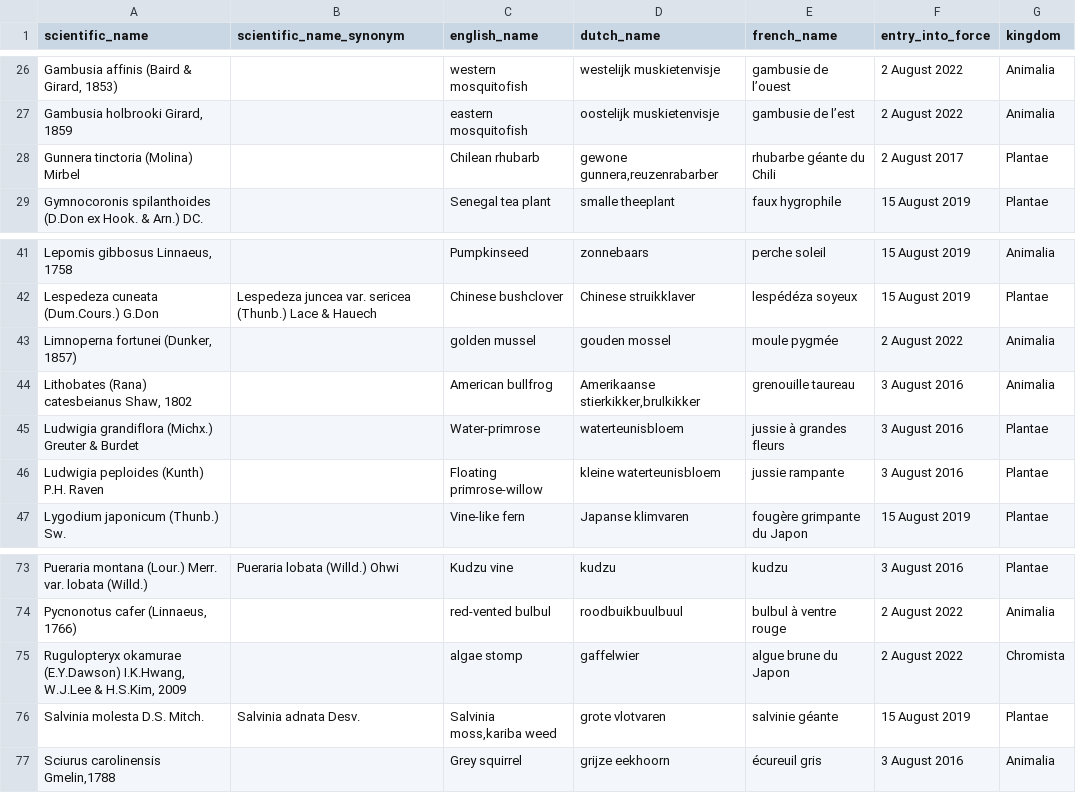
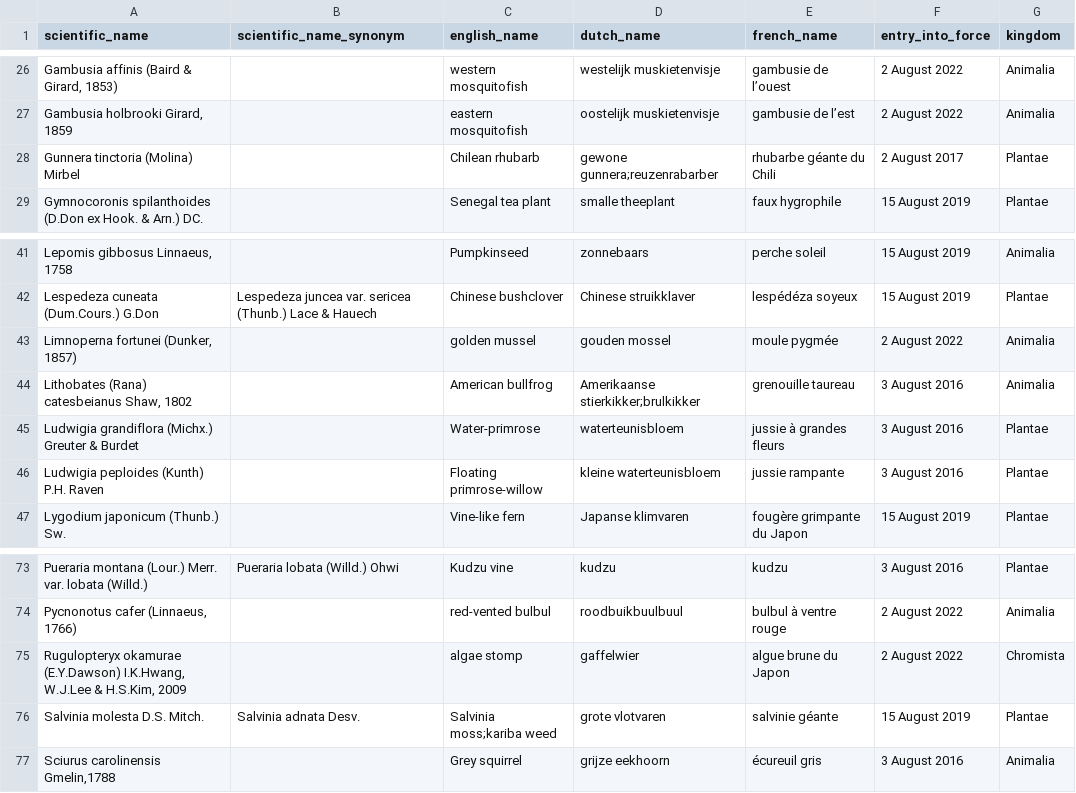
Before and after one commit to riparias/union-list, a TSV file: data/raw/list_of_invasive_alien_species_of_union_concern.tsv, drawn as a sheet; only a part is shown, gaps mark what is left out.

Commit message:
Use ; to separate two common names

```diff
--- a/data/raw/list_of_invasive_alien_species_of_union_concern.tsv
+++ b/data/raw/list_of_invasive_alien_species_of_union_concern.tsv
@@ -27,3 +27,3 @@ Gambusia affinis (Baird & Girard, 1853)		western mosquitofish	westelijk muskiete
 Gambusia holbrooki Girard, 1859		eastern mosquitofish	oostelijk muskietenvisje	gambusie de l’est	2 August 2022	Animalia
-Gunnera tinctoria (Molina) Mirbel		Chilean rhubarb	gewone gunnera,reuzenrabarber	rhubarbe géante du Chili	2 August 2017	Plantae
+Gunnera tinctoria (Molina) Mirbel		Chilean rhubarb	gewone gunnera;reuzenrabarber	rhubarbe géante du Chili	2 August 2017	Plantae
 Gymnocoronis spilanthoides (D.Don ex Hook. & Arn.) DC.		Senegal tea plant	smalle theeplant	faux hygrophile	15 August 2019	Plantae
@@ -43,3 +43,3 @@ Lespedeza cuneata (Dum.Cours.) G.Don	Lespedeza juncea var. sericea (Thunb.) Lace
 Limnoperna fortunei (Dunker, 1857)		golden mussel	gouden mossel	moule pygmée	2 August 2022	Animalia
-Lithobates (Rana) catesbeianus Shaw, 1802		American bullfrog	Amerikaanse stierkikker,brulkikker	grenouille taureau	3 August 2016	Animalia
+Lithobates (Rana) catesbeianus Shaw, 1802		American bullfrog	Amerikaanse stierkikker;brulkikker	grenouille taureau	3 August 2016	Animalia
 Ludwigia grandiflora (Michx.) Greuter & Burdet		Water-primrose	waterteunisbloem	jussie à grandes fleurs	3 August 2016	Plantae
@@ -75,3 +75,3 @@ Pycnonotus cafer (Linnaeus, 1766)		red-vented bulbul	roodbuikbuulbuul	bulbul à
 Rugulopteryx okamurae (E.Y.Dawson) I.K.Hwang, W.J.Lee & H.S.Kim, 2009		algae stomp	gaffelwier	algue brune du Japon	2 August 2022	Chromista
-Salvinia molesta D.S. Mitch.	Salvinia adnata Desv.	Salvinia moss,kariba weed	grote vlotvaren	salvinie géante	15 August 2019	Plantae
+Salvinia molesta D.S. Mitch.	Salvinia adnata Desv.	Salvinia moss;kariba weed	grote vlotvaren	salvinie géante	15 August 2019	Plantae
 Sciurus carolinensis Gmelin,1788		Grey squirrel	grijze eekhoorn	écureuil gris	3 August 2016	Animalia
```
